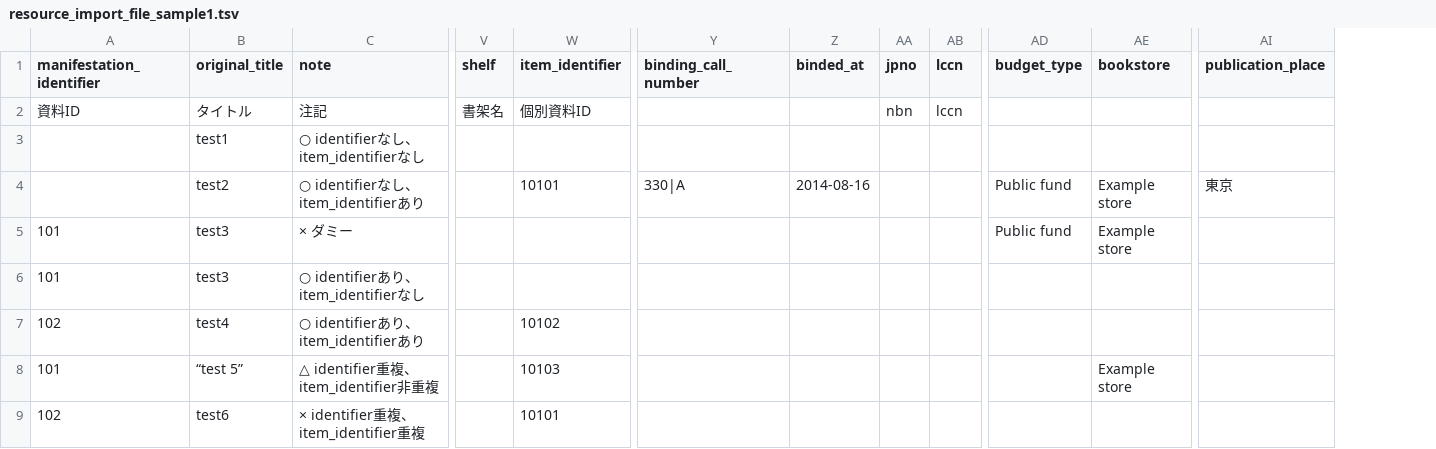
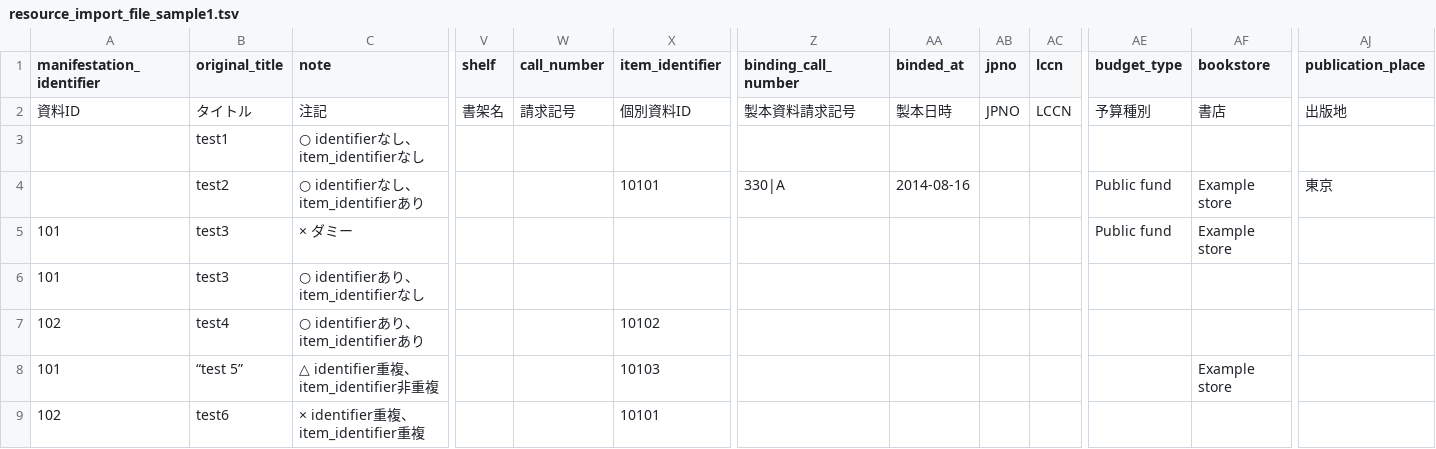
Before and after one commit to next-l/enju_biblio, a TSV file: examples/resource_import_file_sample1.tsv, drawn as a sheet; only a part is shown, gaps mark what is left out; addresses are those after the commit; the diff names each change by its address in the sheet, - before the commit and + after, or states it on an @@ line.

```diff
--- a/examples/resource_import_file_sample1.tsv
+++ b/examples/resource_import_file_sample1.tsv
+column W (call_number), row 2: 請求記号
-Z2 (binding_call_number): (empty)
+Z2 (binding_call_number): 製本資料請求記号
-AA2 (binded_at): (empty)
+AA2 (binded_at): 製本日時
-AB2 (jpno): nbn
+AB2 (jpno): JPNO
-AC2 (lccn): lccn
+AC2 (lccn): LCCN
-AE2 (budget_type): (empty)
+AE2 (budget_type): 予算種別
-AF2 (bookstore): (empty)
+AF2 (bookstore): 書店
-AJ2 (publication_place): (empty)
+AJ2 (publication_place): 出版地
```
Also changed, not shown: examples/resource_import_file_sample2.tsv, 1 other file.
